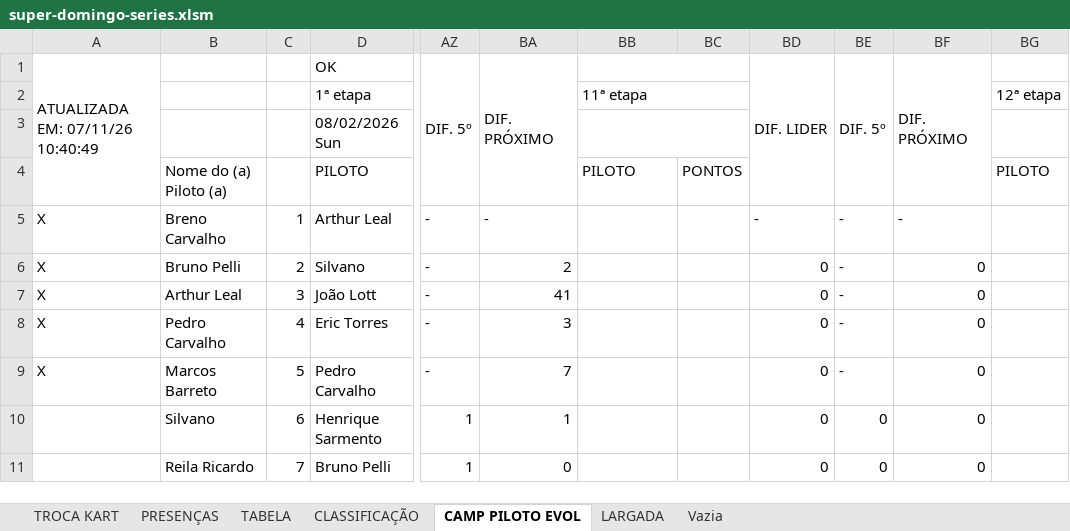
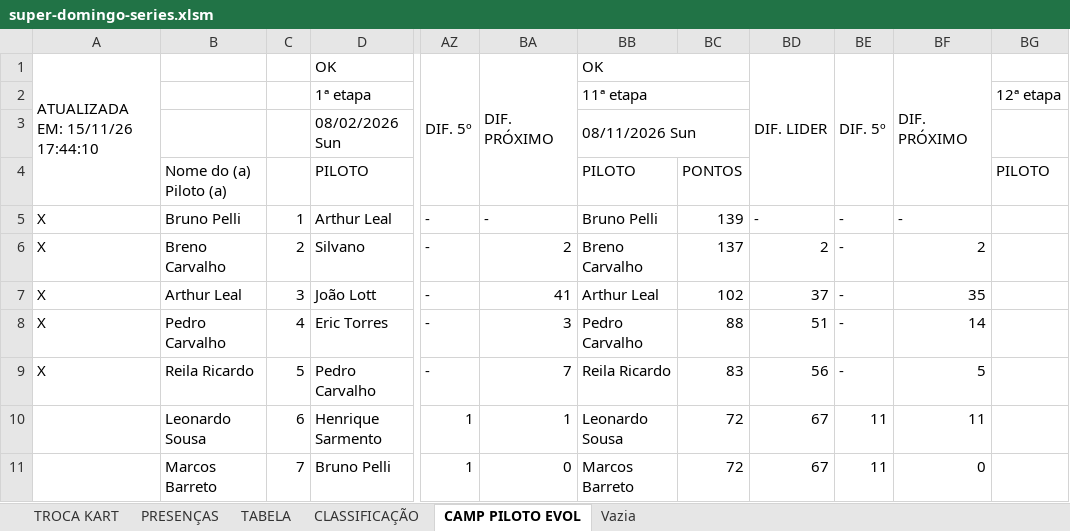
Before and after one commit to defariaaparecido/campeonatos-kart, an Excel workbook: super-domingo-series.xlsm, sheet CAMP PILOTO EVOL, drawn as a sheet; only a part is shown, gaps mark what is left out; values as stored, in another font and other column widths than the file's, no cell formats; charts and pictures not drawn; the diff covers the shown part only; the diff names each change by its address in the sheet, - before the commit and + after, or states it on an @@ line.

```diff
--- a/super-domingo-series.xlsm (sheet CAMP PILOTO EVOL)
+++ b/super-domingo-series.xlsm (sheet CAMP PILOTO EVOL)
-sheet tab: LARGADA
-A1: ATUALIZADA EM: 07/11/26 10:40:49
+A1: ATUALIZADA EM: 15/11/26 17:44:10
-BB1: (empty)
+BB1: OK
-BB3: (empty)
+BB3: 08/11/2026 Sun
-B5: Breno Carvalho
+B5: Bruno Pelli
-BB5: (empty)
+BB5: Bruno Pelli
-BC5: (empty)
+BC5: 139
-B6: Bruno Pelli
+B6: Breno Carvalho
-BB6: (empty)
+BB6: Breno Carvalho
-BC6: (empty)
+BC6: 137
-BD6: 0
+BD6: 2
-BF6: 0
+BF6: 2
-BB7: (empty)
+BB7: Arthur Leal
-BC7: (empty)
+BC7: 102
-BD7: 0
+BD7: 37
-BF7: 0
+BF7: 35
-BB8: (empty)
+BB8: Pedro Carvalho
-BC8: (empty)
+BC8: 88
-BD8: 0
+BD8: 51
-BF8: 0
+BF8: 14
-B9: Marcos Barreto
+B9: Reila Ricardo
-BB9: (empty)
+BB9: Reila Ricardo
-BC9: (empty)
+BC9: 83
-BD9: 0
+BD9: 56
-BF9: 0
+BF9: 5
-B10: Silvano
+B10: Leonardo Sousa
-BB10: (empty)
+BB10: Leonardo Sousa
-BC10:BC11: (empty)
+BC10:BC11: 72
-BD10:BD11: 0
+BD10:BD11: 67
-BE10:BE11: 0
+BE10:BE11: 11
-BF10: 0
+BF10: 11
-B11: Reila Ricardo
+B11: Marcos Barreto
-BB11: (empty)
+BB11: Marcos Barreto
```
Also changed, not shown: 131 edited cells elsewhere in this sheet, sheet CLASSIFICAÇÃO, sheet TABELA, sheet PRESENÇAS, sheet TROCA KART, cell formats, charts or pictures, super-domingo-pro.xlsm.
